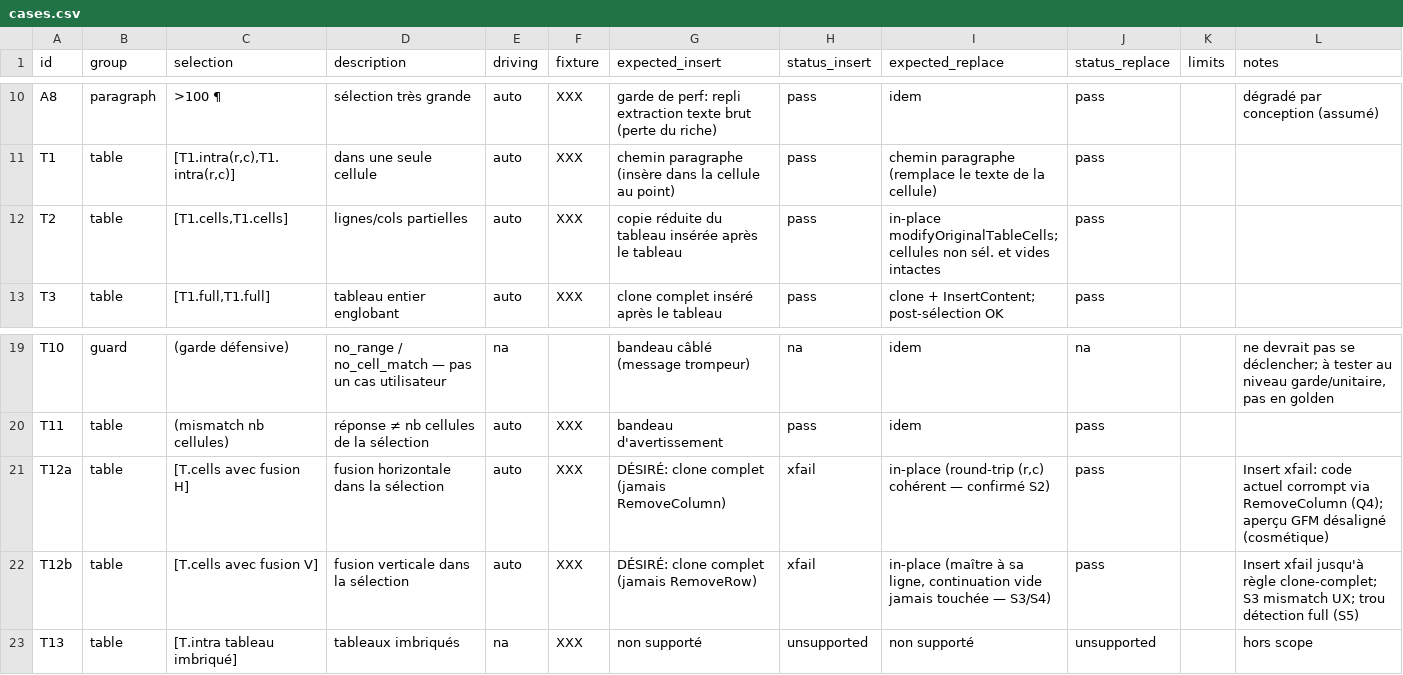
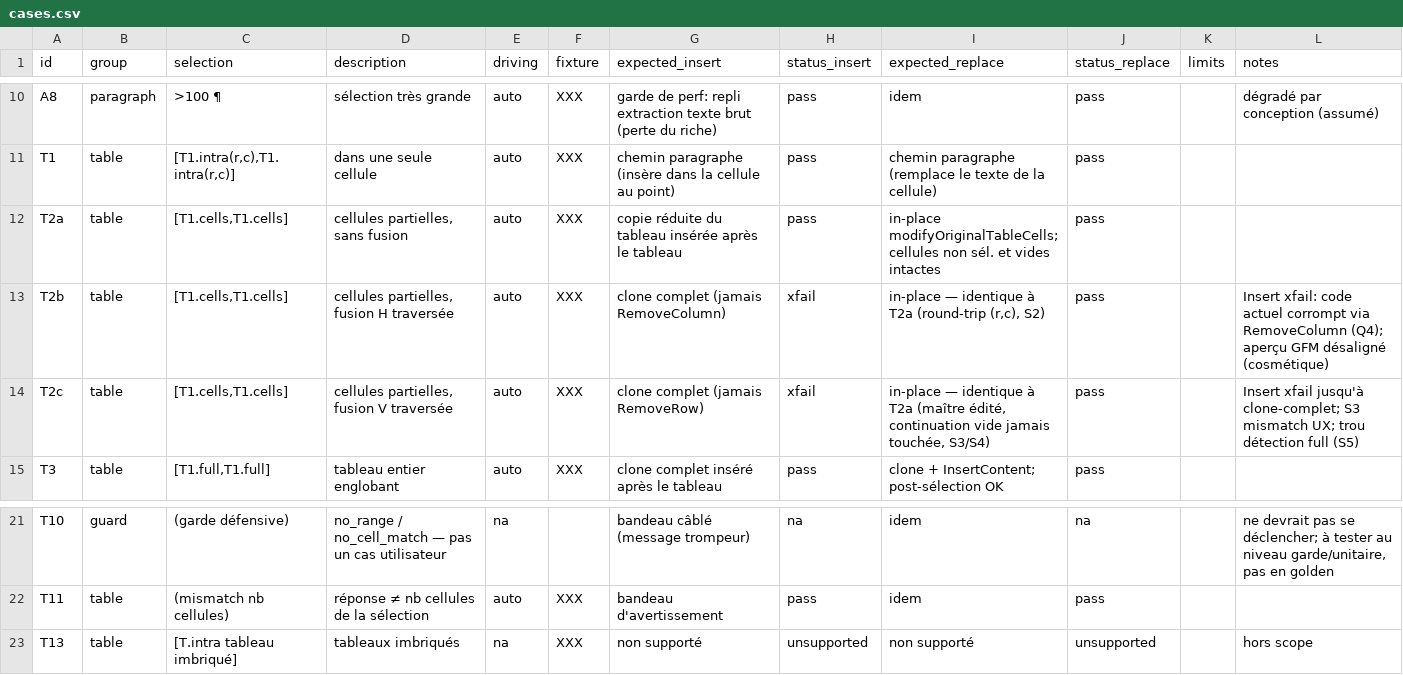
Before and after one commit to linagora/twake-drive, a CSV file: .planning/cases.csv, drawn as a sheet; only a part is shown, gaps mark what is left out.

Commit message:
docs(SELECTION-CASES): regroupe fusion sous T2 (T2a/b/c) + badge ✅ sur pass
- T12a/b (fusion H/V) repliés en T2b/T2c : même géométrie que T2a (T.cells),
  la fusion ne bascule que l'Insert (réduite→clone complet), Replace identique.
- gen_matrices: BADGE pass = ✅ (granularité par action visible dans Insérer/Remplacer).
- §4bis + §6 : références T12 → T2b/c.

```diff
--- a/.planning/cases.csv
+++ b/.planning/cases.csv
@@ -11,3 +11,5 @@ A8,paragraph,">100 ¶","sélection très grande",auto,XXX,"garde de perf: repli
 T1,table,"[T1.intra(r,c),T1.intra(r,c)]","dans une seule cellule",auto,XXX,"chemin paragraphe (insère dans la cellule au point)",pass,"chemin paragraphe (remplace le texte de la cellule)",pass,,
-T2,table,"[T1.cells,T1.cells]","lignes/cols partielles",auto,XXX,"copie réduite du tableau insérée après le tableau",pass,"in-place modifyOriginalTableCells; cellules non sél. et vides intactes",pass,,
+T2a,table,"[T1.cells,T1.cells]","cellules partielles, sans fusion",auto,XXX,"copie réduite du tableau insérée après le tableau",pass,"in-place modifyOriginalTableCells; cellules non sél. et vides intactes",pass,,
+T2b,table,"[T1.cells,T1.cells]","cellules partielles, fusion H traversée",auto,XXX,"clone complet (jamais RemoveColumn)",xfail,"in-place — identique à T2a (round-trip (r,c), S2)",pass,,"Insert xfail: code actuel corrompt via RemoveColumn (Q4); aperçu GFM désaligné (cosmétique)"
+T2c,table,"[T1.cells,T1.cells]","cellules partielles, fusion V traversée",auto,XXX,"clone complet (jamais RemoveRow)",xfail,"in-place — identique à T2a (maître édité, continuation vide jamais touchée, S3/S4)",pass,,"Insert xfail jusqu'à clone-complet; S3 mismatch UX; trou détection full (S5)"
 T3,table,"[T1.full,T1.full]","tableau entier englobant",auto,XXX,"clone complet inséré après le tableau",pass,"clone + InsertContent; post-sélection OK",pass,,
@@ -20,4 +22,2 @@ T10,guard,"(garde défensive)","no_range / no_cell_match — pas un cas utilisat
 T11,table,"(mismatch nb cellules)","réponse ≠ nb cellules de la sélection",auto,XXX,"bandeau d'avertissement",pass,"idem",pass,,
-T12a,table,"[T.cells avec fusion H]","fusion horizontale dans la sélection",auto,XXX,"DÉSIRÉ: clone complet (jamais RemoveColumn)",xfail,"in-place (round-trip (r,c) cohérent — confirmé S2)",pass,,"Insert xfail: code actuel corrompt via RemoveColumn (Q4); aperçu GFM désaligné (cosmétique)"
-T12b,table,"[T.cells avec fusion V]","fusion verticale dans la sélection",auto,XXX,"DÉSIRÉ: clone complet (jamais RemoveRow)",xfail,"in-place (maître à sa ligne, continuation vide jamais touchée — S3/S4)",pass,,"Insert xfail jusqu'à règle clone-complet; S3 mismatch UX; trou détection full (S5)"
 T13,table,"[T.intra tableau imbriqué]","tableaux imbriqués",na,XXX,"non supporté",unsupported,"non supporté",unsupported,,"hors scope"
```
Also changed, not shown: 2 other files.
